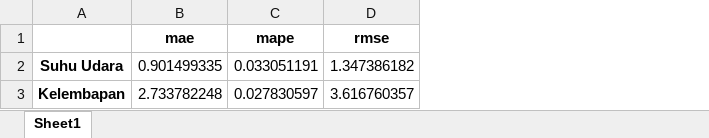
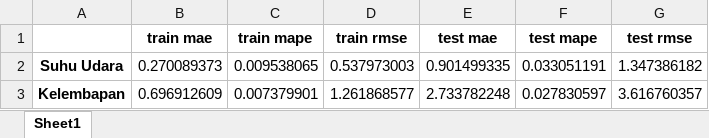
Before and after one commit to akramfirmansyah/skripsi, an Excel workbook: Post/Index/data/Machine learning evaluation results.xlsx, sheet Sheet1, drawn as a sheet; values as stored, in another font and other column widths than the file's, no borders; removed rows and columns are numbered as before the commit, all else as after; the diff names each change by its address in the sheet, - before the commit and + after, or states it on an @@ line.

```diff
--- a/Post/Index/data/Machine learning evaluation results.xlsx (sheet Sheet1)
+++ b/Post/Index/data/Machine learning evaluation results.xlsx (sheet Sheet1)
+column B, rows 2-3: 0.270089373 | 0.696912609
+column C, rows 2-3: 0.009538065 | 0.007379901
+column D, rows 2-3: 0.537973003 | 1.261868577
-row 1:  | mae | mape | rmse
+row 1:  | train mae | train mape | train rmse | test mae | test mape | test rmse
```
Also changed, not shown: 6 other files.
